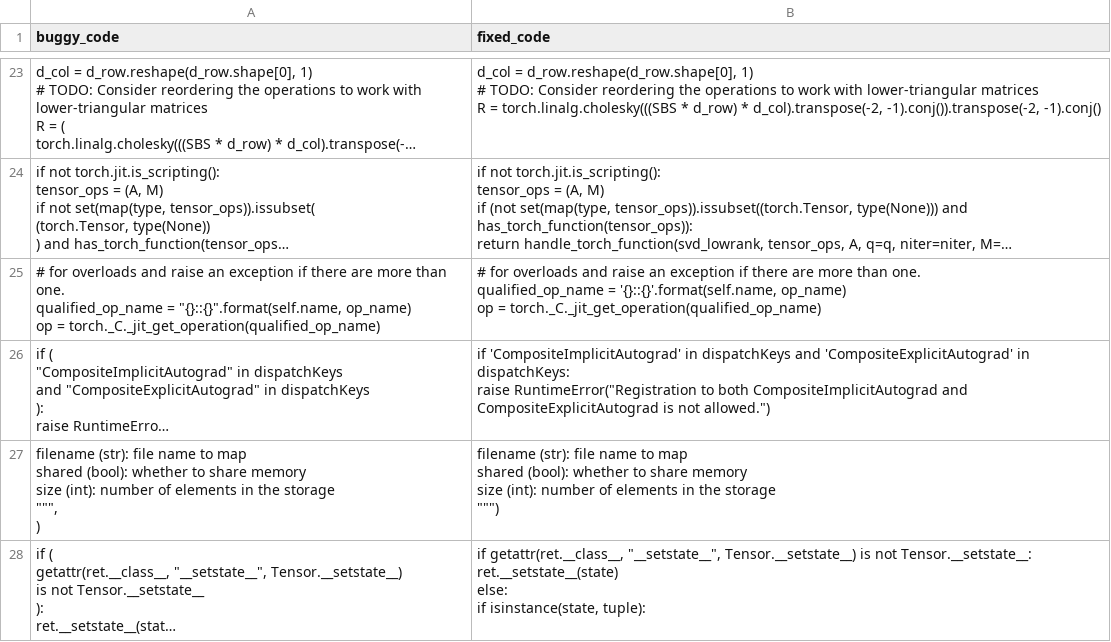
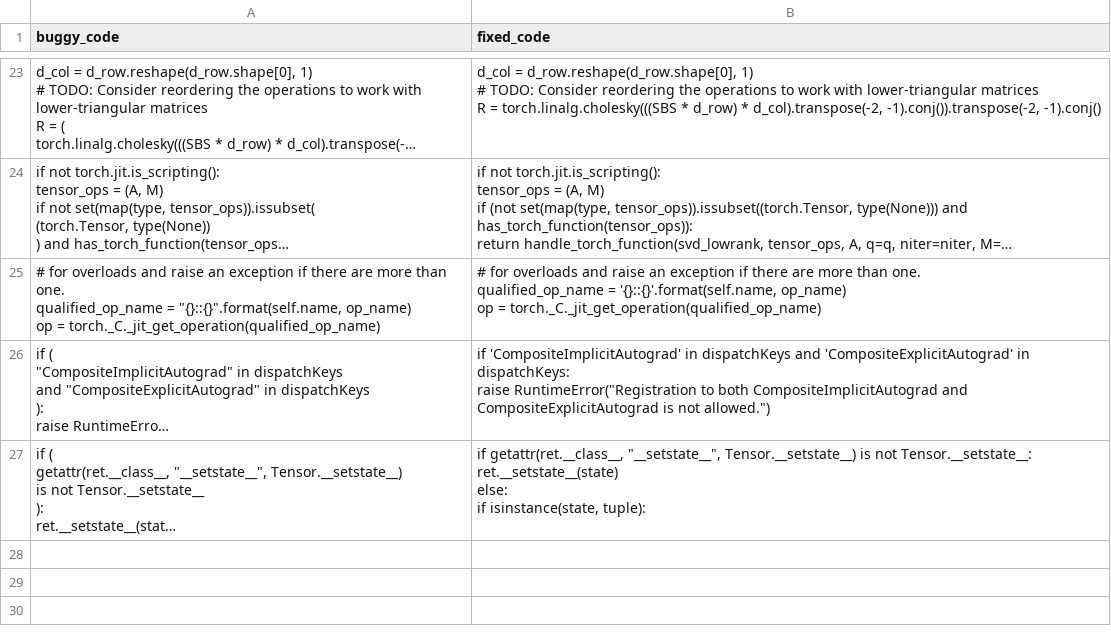
Before and after one commit to SUNLIFAN/AutomatedTesting, a CSV file: ToolImplementation/data/py/dl_py_clean3.csv, drawn as a sheet; only a part is shown, gaps mark what is left out; long unchanged cells end in …; ↵ is a line break in a cell; the diff names each change by its address in the sheet, - before the commit and + after, or states it on an @@ line.

```diff
--- a/ToolImplementation/data/py/dl_py_clean3.csv
+++ b/ToolImplementation/data/py/dl_py_clean3.csv
-row 27: filename (str): file name to map ↵ shared (bool): whether to share memory ↵ size (int): number of elements in the storage ↵ """, ↵ ) | filename (str): file name to map ↵ shared (bool): whether to share memory ↵ size (int): number of elements in the storage ↵ """)
```
Also changed, not shown: ToolImplementation/data/py/dl_py_clean1.csv, ToolImplementation/data/py/dl_py_clean2.csv, 2 other files.
